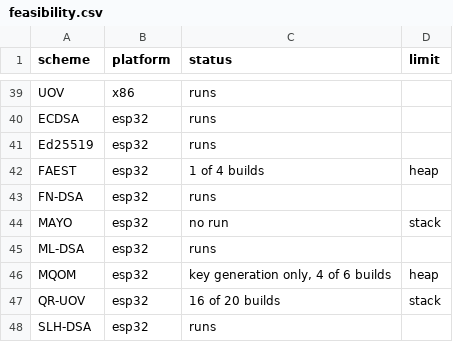
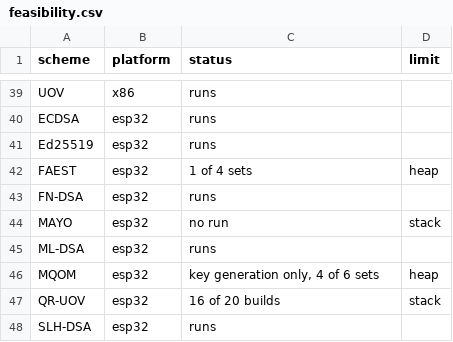
Before and after one commit to SohelRana92/nist-round3-pqsig-eval, a CSV file: results/feasibility.csv, drawn as a sheet; only a part is shown, gaps mark what is left out.

Commit message:
Match the paper: title, embargo date, table and figure scripts, file names

```diff
--- a/results/feasibility.csv
+++ b/results/feasibility.csv
@@ -41,3 +41,3 @@ ECDSA,esp32,runs,
 Ed25519,esp32,runs,
-FAEST,esp32,1 of 4 builds,heap
+FAEST,esp32,1 of 4 sets,heap
 FN-DSA,esp32,runs,
@@ -45,3 +45,3 @@ MAYO,esp32,no run,stack
 ML-DSA,esp32,runs,
-MQOM,esp32,"key generation only, 4 of 6 builds",heap
+MQOM,esp32,"key generation only, 4 of 6 sets",heap
 QR-UOV,esp32,16 of 20 builds,stack
```
Also changed, not shown: paper/data/message_cost.csv, results/ct_sites_x86.csv, 10 other files.
